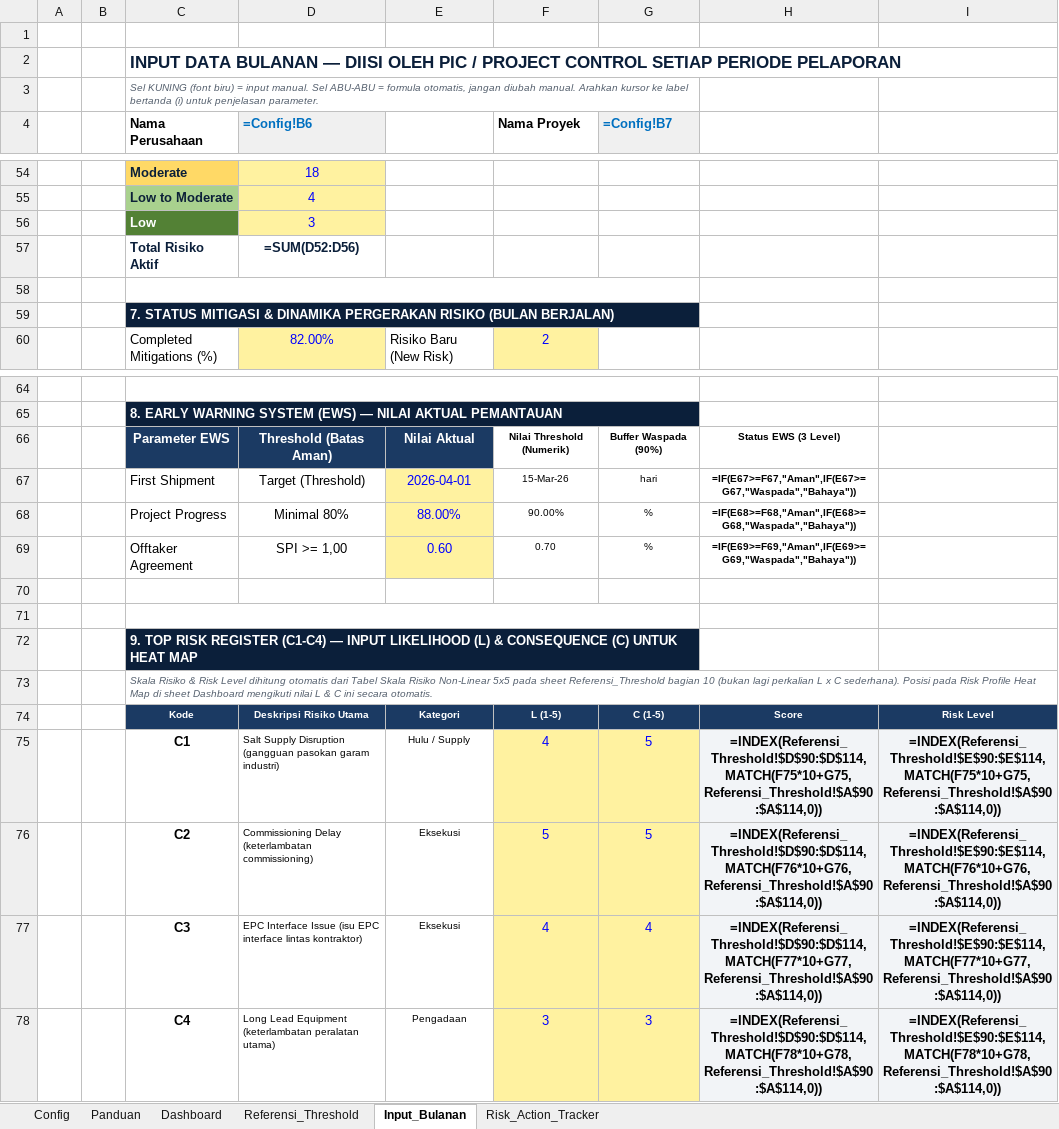
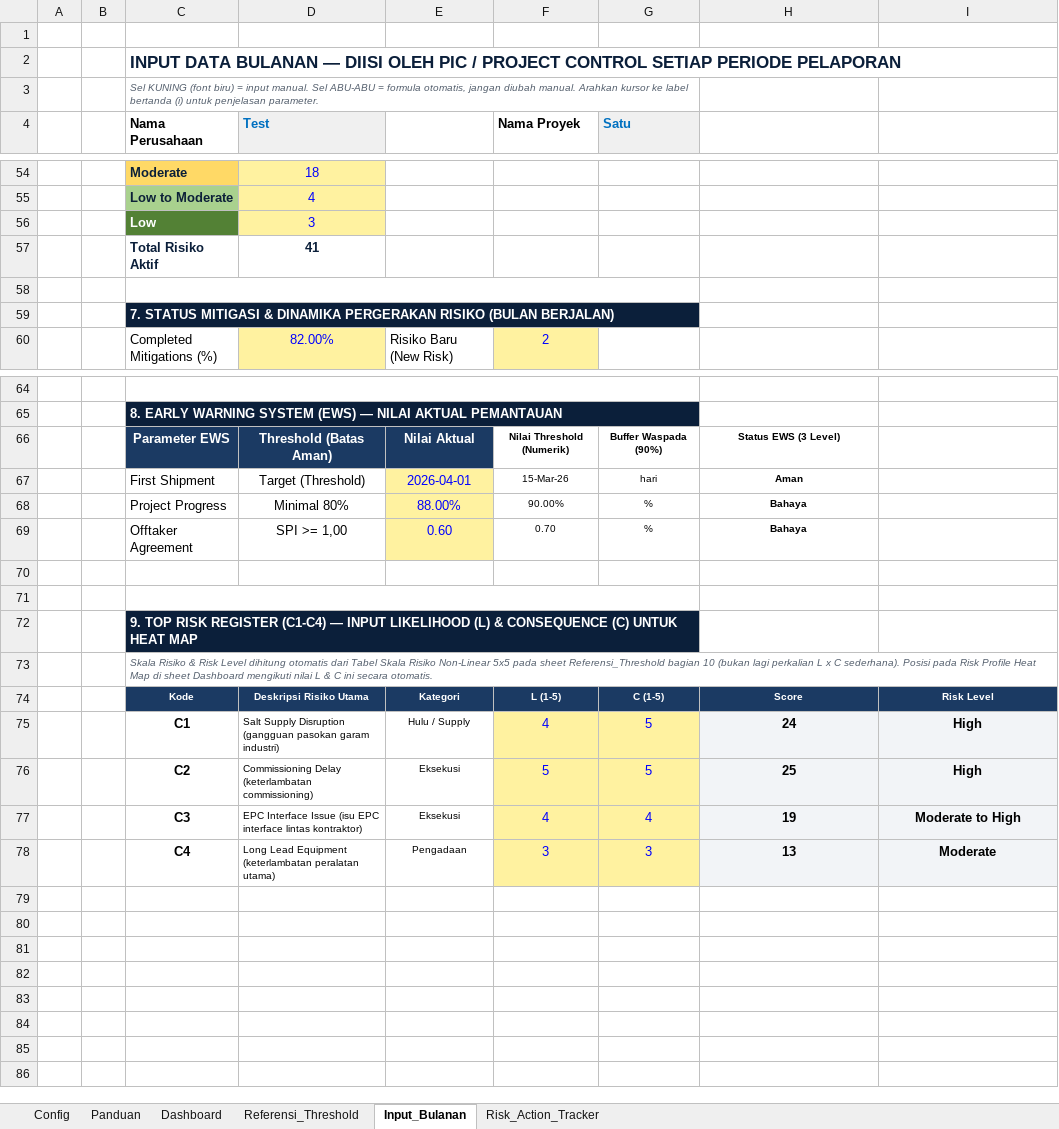
Before and after one commit to ipanjez/mockup-projecthealth, an Excel workbook: Template_Dashboard_v3.xlsx, sheet Input_Bulanan, drawn as a sheet; only a part is shown, gaps mark what is left out; values as stored, in another font and other column widths than the file's, no borders; formulas without a stored value are shown as written; the diff covers the shown part only; the diff names each change by its address in the sheet, - before the commit and + after, or states it on an @@ line.

```diff
--- a/Template_Dashboard_v3.xlsx (sheet Input_Bulanan)
+++ b/Template_Dashboard_v3.xlsx (sheet Input_Bulanan)
-D4: =Config!B6
+D4: Test
-G4: =Config!B7
+G4: Satu
-D57 (Test): =SUM(D52:D56)
+D57 (Test): 41
-H67: =IF(E67>=F67,"Aman",IF(E67>=G67,"Waspada","Bahaya"))
+H67: Aman
-H68: =IF(E68>=F68,"Aman",IF(E68>=G68,"Waspada","Bahaya"))
+H68: Bahaya
-H69: =IF(E69>=F69,"Aman",IF(E69>=G69,"Waspada","Bahaya"))
+H69: Bahaya
-H75: =INDEX(Referensi_Threshold!$D$90:$D$114,MATCH(F75*10+G75,Referensi_Threshold!$A$90:$A$114,0))
+H75: 24
-I75: =INDEX(Referensi_Threshold!$E$90:$E$114,MATCH(F75*10+G75,Referensi_Threshold!$A$90:$A$114,0))
+I75: High
-H76: =INDEX(Referensi_Threshold!$D$90:$D$114,MATCH(F76*10+G76,Referensi_Threshold!$A$90:$A$114,0))
+H76: 25
-I76: =INDEX(Referensi_Threshold!$E$90:$E$114,MATCH(F76*10+G76,Referensi_Threshold!$A$90:$A$114,0))
+I76: High
-H77: =INDEX(Referensi_Threshold!$D$90:$D$114,MATCH(F77*10+G77,Referensi_Threshold!$A$90:$A$114,0))
+H77: 19
-I77: =INDEX(Referensi_Threshold!$E$90:$E$114,MATCH(F77*10+G77,Referensi_Threshold!$A$90:$A$114,0))
+I77: Moderate to High
-H78: =INDEX(Referensi_Threshold!$D$90:$D$114,MATCH(F78*10+G78,Referensi_Threshold!$A$90:$A$114,0))
+H78: 13
-I78: =INDEX(Referensi_Threshold!$E$90:$E$114,MATCH(F78*10+G78,Referensi_Threshold!$A$90:$A$114,0))
+I78: Moderate
```
Also changed, not shown: 57 edited cells elsewhere in this sheet, sheet Dashboard, sheet Risk_Action_Tracker, sheet Config, 2 other files.
